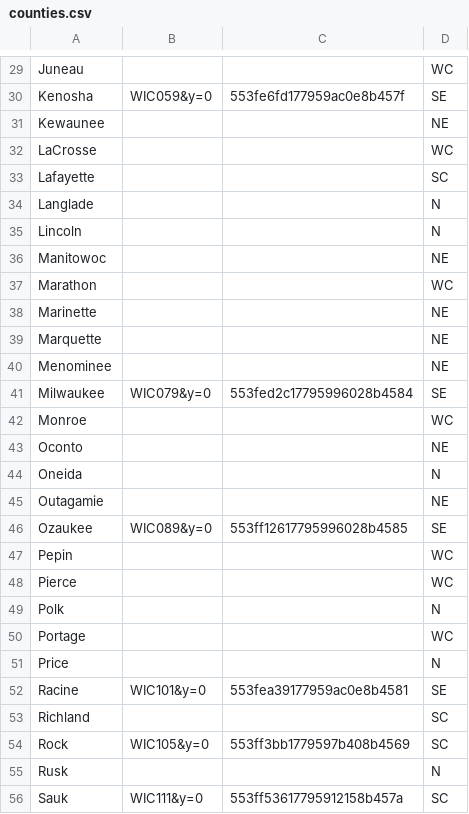
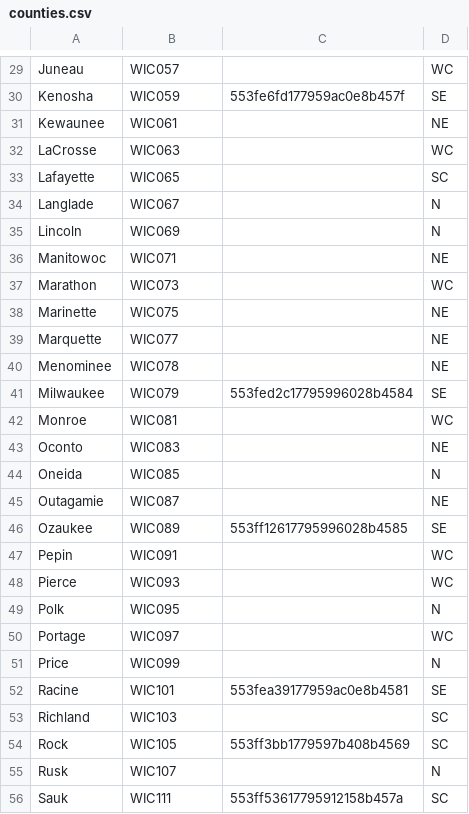
Before and after one commit to kiflebk/UWP_Ready_WI, a CSV file: app/src/main/res/raw/counties.csv, drawn as a sheet; only a part is shown, gaps mark what is left out; the diff covers the shown part only; the diff names each change by its address in the sheet, - before the commit and + after, or states it on an @@ line.

```diff
--- a/app/src/main/res/raw/counties.csv
+++ b/app/src/main/res/raw/counties.csv
-B29: (empty)
+B29: WIC057
-B30: WIC059&y=0
+B30: WIC059
-B31: (empty)
+B31: WIC061
-B32: (empty)
+B32: WIC063
-B33: (empty)
+B33: WIC065
-B34: (empty)
+B34: WIC067
-B35: (empty)
+B35: WIC069
-B36: (empty)
+B36: WIC071
-B37: (empty)
+B37: WIC073
-B38: (empty)
+B38: WIC075
-B39: (empty)
+B39: WIC077
-B40: (empty)
+B40: WIC078
-B41: WIC079&y=0
+B41: WIC079
-B42: (empty)
+B42: WIC081
-B43: (empty)
+B43: WIC083
-B44: (empty)
+B44: WIC085
-B45: (empty)
+B45: WIC087
-B46: WIC089&y=0
+B46: WIC089
-B47: (empty)
+B47: WIC091
-B48: (empty)
+B48: WIC093
-B49: (empty)
+B49: WIC095
-B50: (empty)
+B50: WIC097
-B51: (empty)
+B51: WIC099
-B52: WIC101&y=0
+B52: WIC101
-B53: (empty)
+B53: WIC103
-B54: WIC105&y=0
+B54: WIC105
-B55: (empty)
+B55: WIC107
-B56: WIC111&y=0
+B56: WIC111
```
Also changed, not shown: 44 edited cells elsewhere in this file, 5 other files.
